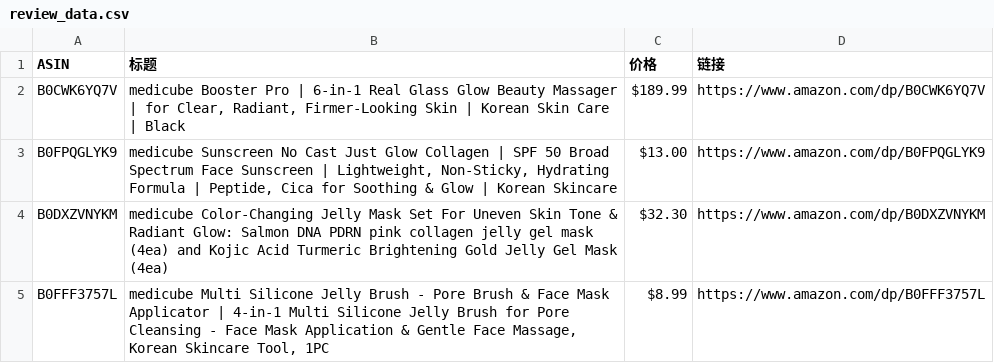
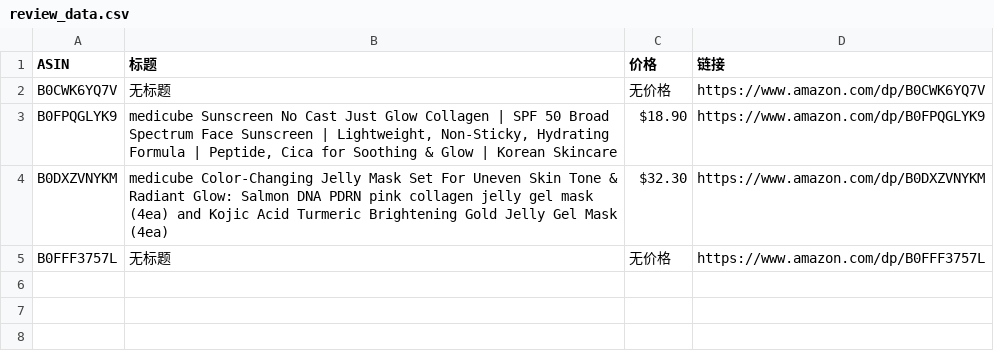
Before and after one commit to wekede01-crypto/Cursor-Review, a CSV file: review_data.csv, drawn as a sheet.

```diff
--- a/review_data.csv
+++ b/review_data.csv
@@ -1,5 +1,5 @@
 ASIN,标题,价格,链接
-B0CWK6YQ7V,"medicube Booster Pro | 6-in-1 Real Glass Glow Beauty Massager | for Clear, Radiant, Firmer-Looking Skin | Korean Skin Care | Black",$189.99,https://www.amazon.com/dp/B0CWK6YQ7V
-B0FPQGLYK9,"medicube Sunscreen No Cast Just Glow Collagen | SPF 50 Broad Spectrum Face Sunscreen | Lightweight, Non-Sticky, Hydrating Formula | Peptide, Cica for Soothing & Glow | Korean Skincare",$13.00,https://www.amazon.com/dp/B0FPQGLYK9
+B0CWK6YQ7V,无标题,无价格,https://www.amazon.com/dp/B0CWK6YQ7V
+B0FPQGLYK9,"medicube Sunscreen No Cast Just Glow Collagen | SPF 50 Broad Spectrum Face Sunscreen | Lightweight, Non-Sticky, Hydrating Formula | Peptide, Cica for Soothing & Glow | Korean Skincare",$18.90,https://www.amazon.com/dp/B0FPQGLYK9
 B0DXZVNYKM,medicube Color-Changing Jelly Mask Set For Uneven Skin Tone & Radiant Glow: Salmon DNA PDRN pink collagen jelly gel mask (4ea) and Kojic Acid Turmeric Brightening Gold Jelly Gel Mask (4ea),$32.30,https://www.amazon.com/dp/B0DXZVNYKM
-B0FFF3757L,"medicube Multi Silicone Jelly Brush - Pore Brush & Face Mask Applicator | 4-in-1 Multi Silicone Jelly Brush for Pore Cleansing - Face Mask Application & Gentle Face Massage, Korean Skincare Tool, 1PC",$8.99,https://www.amazon.com/dp/B0FFF3757L
+B0FFF3757L,无标题,无价格,https://www.amazon.com/dp/B0FFF3757L
```
Also changed, not shown: 1 other file.
